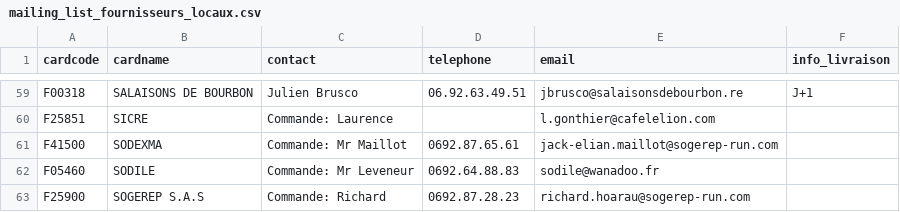
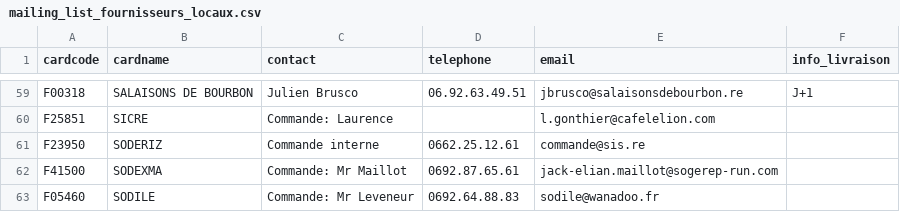
Before and after one commit to superchinois/api-gateway, a CSV file: mailing_list_fournisseurs_locaux.csv, drawn as a sheet; only a part is shown, gaps mark what is left out; the shorter side is filled out with more unchanged rows.

Commit message:
added mail for soderiz

```diff
--- a/mailing_list_fournisseurs_locaux.csv
+++ b/mailing_list_fournisseurs_locaux.csv
@@ -60,2 +60,3 @@
 "F25851";"SICRE";"Commande: Laurence";;"l.gonthier@cafelelion.com";
+"F23950";"SODERIZ";"Commande interne";"0662.25.12.61";"commande@sis.re";
 "F41500";"SODEXMA";"Commande: Mr Maillot";"0692.87.65.61";"jack-elian.maillot@sogerep-run.com";
```
